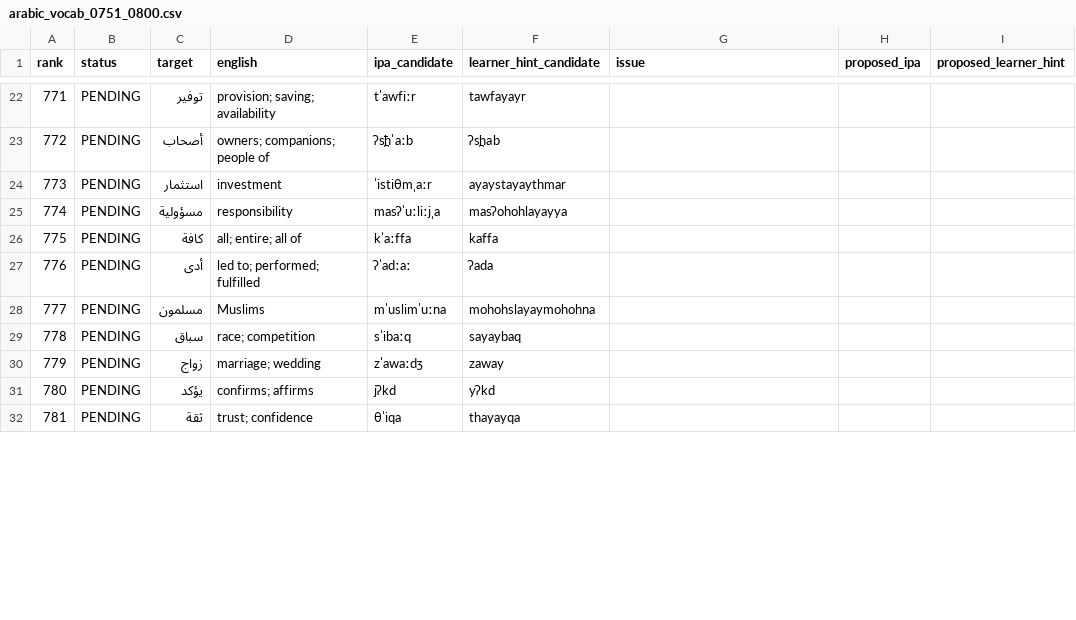
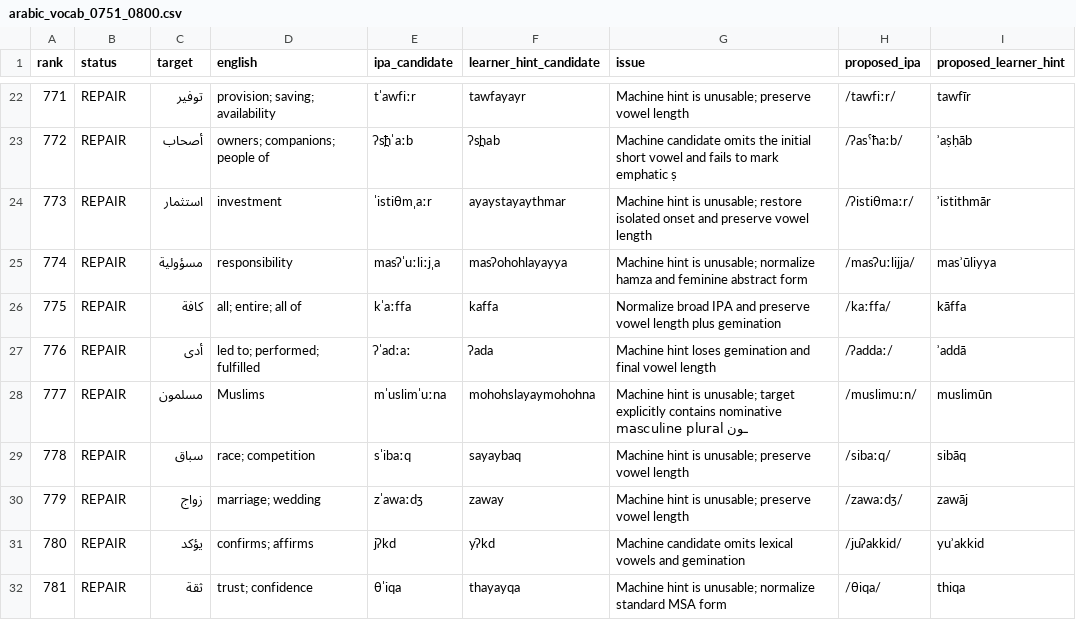
Before and after one commit to ualispublishing/learning, a CSV file: audit/language-workbooks/v1.1-pronunciation/row_by_row/arabic_vocab_0751_0800.csv, drawn as a sheet; only a part is shown, gaps mark what is left out; the diff covers the shown part only.

```diff
--- a/audit/language-workbooks/v1.1-pronunciation/row_by_row/arabic_vocab_0751_0800.csv
+++ b/audit/language-workbooks/v1.1-pronunciation/row_by_row/arabic_vocab_0751_0800.csv
@@ -22,11 +22,11 @@ rank,status,target,english,ipa_candidate,learner_hint_candidate,issue,proposed_i
-771,PENDING,توفير,provision; saving; availability,tˈawfiːr,tawfayayr,,,
-772,PENDING,أصحاب,owners; companions; people of,ʔs̪ħˈaːb,ʔs̪hab,,,
-773,PENDING,استثمار,investment,ˈistiθmˌaːr,ayaystayaythmar,,,
-774,PENDING,مسؤولية,responsibility,masʔˈuːliːjˌa,masʔohohlayayya,,,
-775,PENDING,كافة,all; entire; all of,kˈaːffa,kaffa,,,
-776,PENDING,أدى,led to; performed; fulfilled,ʔˈadːaː,ʔada,,,
-777,PENDING,مسلمون,Muslims,mˈuslimˈuːna,mohohslayaymohohna,,,
-778,PENDING,سباق,race; competition,sˈibaːq,sayaybaq,,,
-779,PENDING,زواج,marriage; wedding,zˈawaːdʒ,zaway,,,
-780,PENDING,يؤكد,confirms; affirms,jʔkd,yʔkd,,,
-781,PENDING,ثقة,trust; confidence,θˈiqa,thayayqa,,,
+771,REPAIR,توفير,provision; saving; availability,tˈawfiːr,tawfayayr,Machine hint is unusable; preserve vowel length,/tawfiːr/,tawfīr
+772,REPAIR,أصحاب,owners; companions; people of,ʔs̪ħˈaːb,ʔs̪hab,Machine candidate omits the initial short vowel and fails to mark emphatic ṣ,/ʔasˤħaːb/,ʾaṣḥāb
+773,REPAIR,استثمار,investment,ˈistiθmˌaːr,ayaystayaythmar,Machine hint is unusable; restore isolated onset and preserve vowel length,/ʔistiθmaːr/,ʾistithmār
+774,REPAIR,مسؤولية,responsibility,masʔˈuːliːjˌa,masʔohohlayayya,Machine hint is unusable; normalize hamza and feminine abstract form,/masʔuːlijja/,masʾūliyya
+775,REPAIR,كافة,all; entire; all of,kˈaːffa,kaffa,Normalize broad IPA and preserve vowel length plus gemination,/kaːffa/,kāffa
+776,REPAIR,أدى,led to; performed; fulfilled,ʔˈadːaː,ʔada,Machine hint loses gemination and final vowel length,/ʔaddaː/,ʾaddā
+777,REPAIR,مسلمون,Muslims,mˈuslimˈuːna,mohohslayaymohohna,Machine hint is unusable; target explicitly contains nominative masculine plural ـون,/muslimuːn/,muslimūn
+778,REPAIR,سباق,race; competition,sˈibaːq,sayaybaq,Machine hint is unusable; preserve vowel length,/sibaːq/,sibāq
+779,REPAIR,زواج,marriage; wedding,zˈawaːdʒ,zaway,Machine hint is unusable; preserve vowel length,/zawaːdʒ/,zawāj
+780,REPAIR,يؤكد,confirms; affirms,jʔkd,yʔkd,Machine candidate omits lexical vowels and gemination,/juʔakkid/,yuʾakkid
+781,REPAIR,ثقة,trust; confidence,θˈiqa,thayayqa,Machine hint is unusable; normalize standard MSA form,/θiqa/,thiqa
```
Also changed, not shown: 156 edited cells elsewhere in this file.
